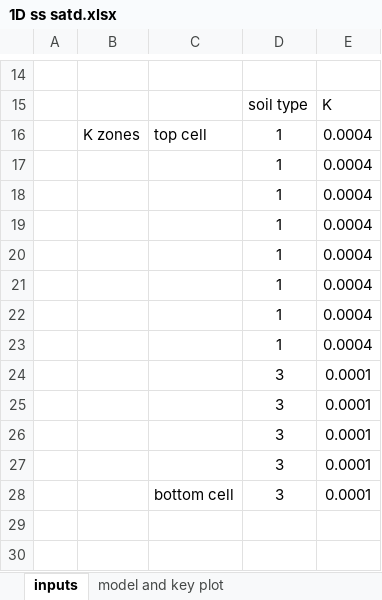
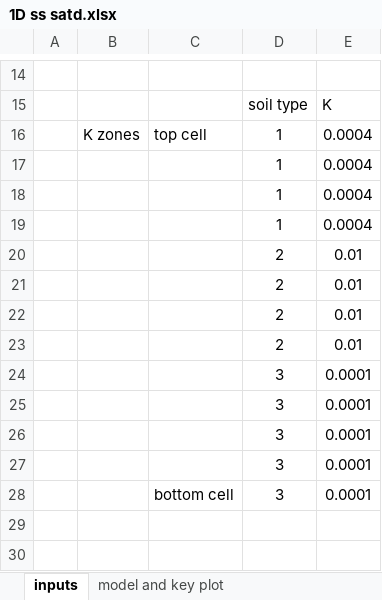
Before and after one commit to GW-modelling-Spring2022/homework-akahler03, an Excel workbook: Working/HW1_BoxModel_Excel/Starter_Code/1D ss satd.xlsx, sheet inputs, drawn as a sheet; only a part is shown, gaps mark what is left out; values as stored, in another font and other column widths than the file's, no borders; removed rows and columns are numbered as before the commit, all else as after; the diff names each change by its address in the sheet, - before the commit and + after, or states it on an @@ line.

```diff
--- a/Working/HW1_BoxModel_Excel/Starter_Code/1D ss satd.xlsx (sheet inputs)
+++ b/Working/HW1_BoxModel_Excel/Starter_Code/1D ss satd.xlsx (sheet inputs)
-row 20:  |  |  | 1 | 0.0004
-row 21:  |  |  | 1 | 0.0004
-row 22:  |  |  | 1 | 0.0004
-row 23:  |  |  | 1 | 0.0004
+row 20:  |  |  | 2 | 0.01
+row 21:  |  |  | 2 | 0.01
+row 22:  |  |  | 2 | 0.01
+row 23:  |  |  | 2 | 0.01
```
Also changed, not shown: sheet model and key plot, charts or pictures, 9 other files.
